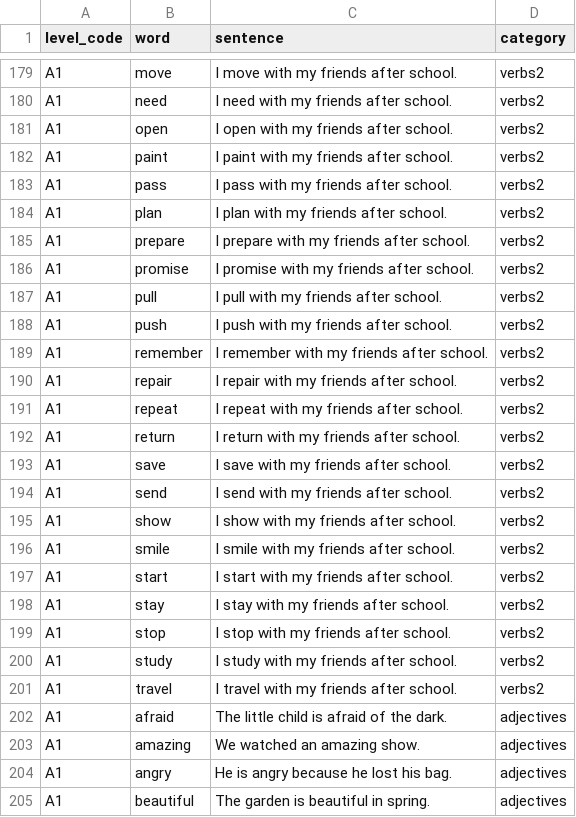
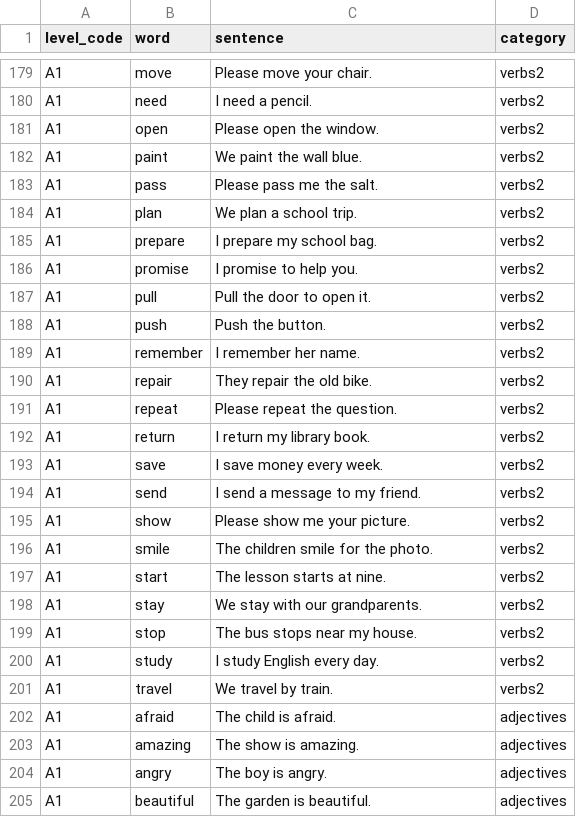
Before and after one commit to mstoel/A2Grammar, a CSV file: supabase/seed/dictation-a1.csv, drawn as a sheet; only a part is shown, gaps mark what is left out; the diff covers the shown part only.

Commit message:
Improve A1 dictation example sentences

```diff
--- a/supabase/seed/dictation-a1.csv
+++ b/supabase/seed/dictation-a1.csv
@@ -179,27 +179,27 @@ level_code,word,sentence,category
-"A1","move","I move with my friends after school.","verbs2"
-"A1","need","I need with my friends after school.","verbs2"
-"A1","open","I open with my friends after school.","verbs2"
-"A1","paint","I paint with my friends after school.","verbs2"
-"A1","pass","I pass with my friends after school.","verbs2"
-"A1","plan","I plan with my friends after school.","verbs2"
-"A1","prepare","I prepare with my friends after school.","verbs2"
-"A1","promise","I promise with my friends after school.","verbs2"
-"A1","pull","I pull with my friends after school.","verbs2"
-"A1","push","I push with my friends after school.","verbs2"
-"A1","remember","I remember with my friends after school.","verbs2"
-"A1","repair","I repair with my friends after school.","verbs2"
-"A1","repeat","I repeat with my friends after school.","verbs2"
-"A1","return","I return with my friends after school.","verbs2"
-"A1","save","I save with my friends after school.","verbs2"
-"A1","send","I send with my friends after school.","verbs2"
-"A1","show","I show with my friends after school.","verbs2"
-"A1","smile","I smile with my friends after school.","verbs2"
-"A1","start","I start with my friends after school.","verbs2"
-"A1","stay","I stay with my friends after school.","verbs2"
-"A1","stop","I stop with my friends after school.","verbs2"
-"A1","study","I study with my friends after school.","verbs2"
-"A1","travel","I travel with my friends after school.","verbs2"
-"A1","afraid","The little child is afraid of the dark.","adjectives"
-"A1","amazing","We watched an amazing show.","adjectives"
-"A1","angry","He is angry because he lost his bag.","adjectives"
-"A1","beautiful","The garden is beautiful in spring.","adjectives"
+"A1","move","Please move your chair.","verbs2"
+"A1","need","I need a pencil.","verbs2"
+"A1","open","Please open the window.","verbs2"
+"A1","paint","We paint the wall blue.","verbs2"
+"A1","pass","Please pass me the salt.","verbs2"
+"A1","plan","We plan a school trip.","verbs2"
+"A1","prepare","I prepare my school bag.","verbs2"
+"A1","promise","I promise to help you.","verbs2"
+"A1","pull","Pull the door to open it.","verbs2"
+"A1","push","Push the button.","verbs2"
+"A1","remember","I remember her name.","verbs2"
+"A1","repair","They repair the old bike.","verbs2"
+"A1","repeat","Please repeat the question.","verbs2"
+"A1","return","I return my library book.","verbs2"
+"A1","save","I save money every week.","verbs2"
+"A1","send","I send a message to my friend.","verbs2"
+"A1","show","Please show me your picture.","verbs2"
+"A1","smile","The children smile for the photo.","verbs2"
+"A1","start","The lesson starts at nine.","verbs2"
+"A1","stay","We stay with our grandparents.","verbs2"
+"A1","stop","The bus stops near my house.","verbs2"
+"A1","study","I study English every day.","verbs2"
+"A1","travel","We travel by train.","verbs2"
+"A1","afraid","The child is afraid.","adjectives"
+"A1","amazing","The show is amazing.","adjectives"
+"A1","angry","The boy is angry.","adjectives"
+"A1","beautiful","The garden is beautiful.","adjectives"
```
Also changed, not shown: 57 edited cells elsewhere in this file.
